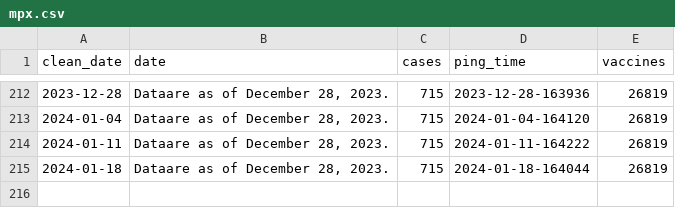
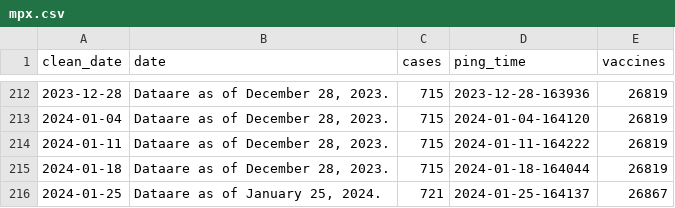
Before and after one commit to wf-id/nc-mpx, a CSV file: data/mpx.csv, drawn as a sheet; only a part is shown, gaps mark what is left out; the diff names each change by its address in the sheet, - before the commit and + after, or states it on an @@ line.

```diff
--- a/data/mpx.csv
+++ b/data/mpx.csv
+row 216: 2024-01-25 | Dataare as of January 25, 2024. | 721 | 2024-01-25-164137 | 26867
```
Also changed, not shown: 17 other files.
